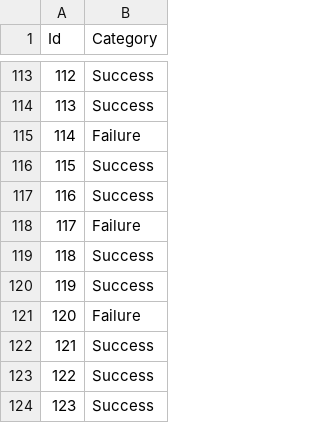
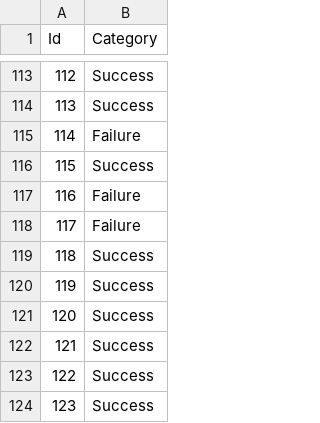
Before and after one commit to pubuduudara/CO544-ML-Project, a CSV file: Models/Model Using ML algorithms/Evaluation/Group_7.csv, drawn as a sheet; only a part is shown, gaps mark what is left out; the diff covers the shown part only.

```diff
--- a/Models/Model Using ML algorithms/Evaluation/Group_7.csv
+++ b/Models/Model Using ML algorithms/Evaluation/Group_7.csv
@@ -116,3 +116,3 @@ Id,Category
 115,Success
-116,Success
+116,Failure
 117,Failure
@@ -120,3 +120,3 @@ Id,Category
 119,Success
-120,Failure
+120,Success
 121,Success
```
Also changed, not shown: 6 edited cells elsewhere in this file, 1 other file.
